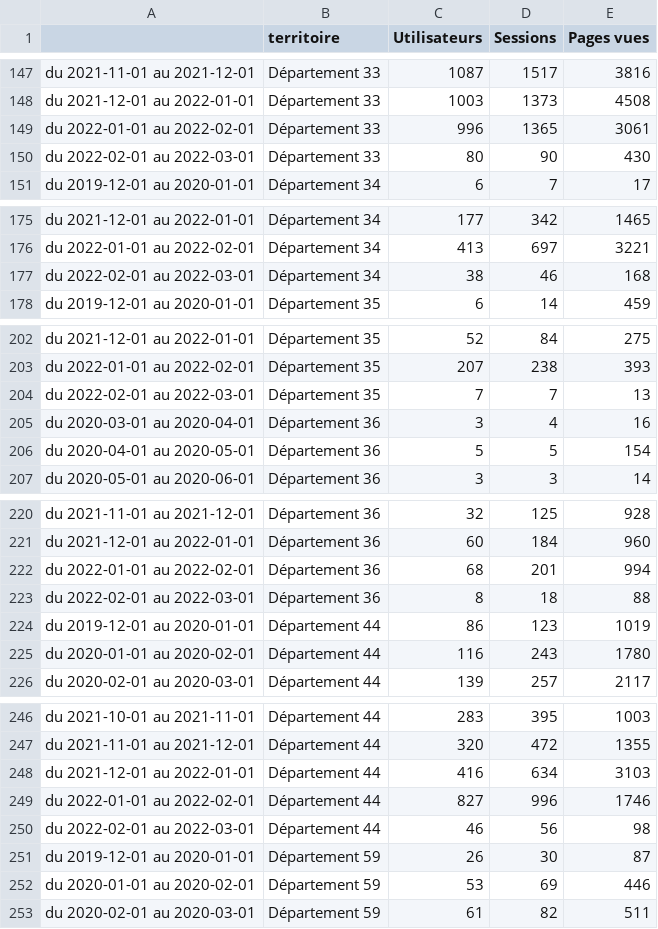
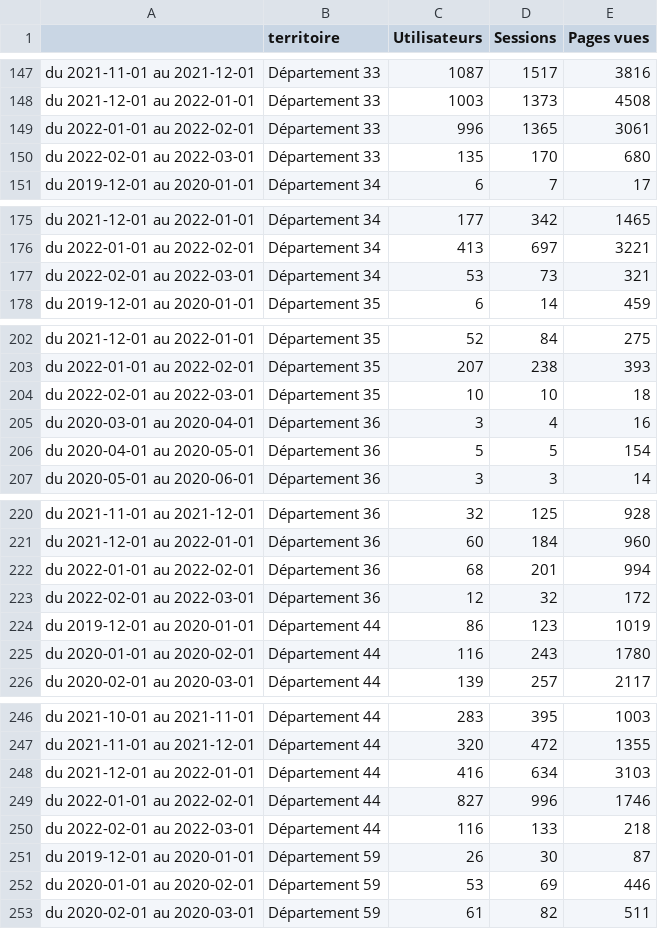
Before and after one commit to Antoine-Carre/bdd_python, a CSV file: data_csv/GAdata.csv, drawn as a sheet; only a part is shown, gaps mark what is left out; the diff covers the shown part only.

```diff
--- a/data_csv/GAdata.csv
+++ b/data_csv/GAdata.csv
@@ -149,3 +149,3 @@ du 2021-12-01 au 2022-01-01,Département 33,1003,1373,4508
 du 2022-01-01 au 2022-02-01,Département 33,996,1365,3061
-du 2022-02-01 au 2022-03-01,Département 33,80,90,430
+du 2022-02-01 au 2022-03-01,Département 33,135,170,680
 du 2019-12-01 au 2020-01-01,Département 34,6,7,17
@@ -176,3 +176,3 @@ du 2021-12-01 au 2022-01-01,Département 34,177,342,1465
 du 2022-01-01 au 2022-02-01,Département 34,413,697,3221
-du 2022-02-01 au 2022-03-01,Département 34,38,46,168
+du 2022-02-01 au 2022-03-01,Département 34,53,73,321
 du 2019-12-01 au 2020-01-01,Département 35,6,14,459
@@ -203,3 +203,3 @@ du 2021-12-01 au 2022-01-01,Département 35,52,84,275
 du 2022-01-01 au 2022-02-01,Département 35,207,238,393
-du 2022-02-01 au 2022-03-01,Département 35,7,7,13
+du 2022-02-01 au 2022-03-01,Département 35,10,10,18
 du 2020-03-01 au 2020-04-01,Département 36,3,4,16
@@ -222,3 +222,3 @@ du 2021-12-01 au 2022-01-01,Département 36,60,184,960
 du 2022-01-01 au 2022-02-01,Département 36,68,201,994
-du 2022-02-01 au 2022-03-01,Département 36,8,18,88
+du 2022-02-01 au 2022-03-01,Département 36,12,32,172
 du 2019-12-01 au 2020-01-01,Département 44,86,123,1019
@@ -249,3 +249,3 @@ du 2021-12-01 au 2022-01-01,Département 44,416,634,3103
 du 2022-01-01 au 2022-02-01,Département 44,827,996,1746
-du 2022-02-01 au 2022-03-01,Département 44,46,56,98
+du 2022-02-01 au 2022-03-01,Département 44,116,133,218
 du 2019-12-01 au 2020-01-01,Département 59,26,30,87
```
Also changed, not shown: 27 removed rows and 48 edited cells elsewhere in this file, data_csv/fiche_figure1.csv, 1 other file.
